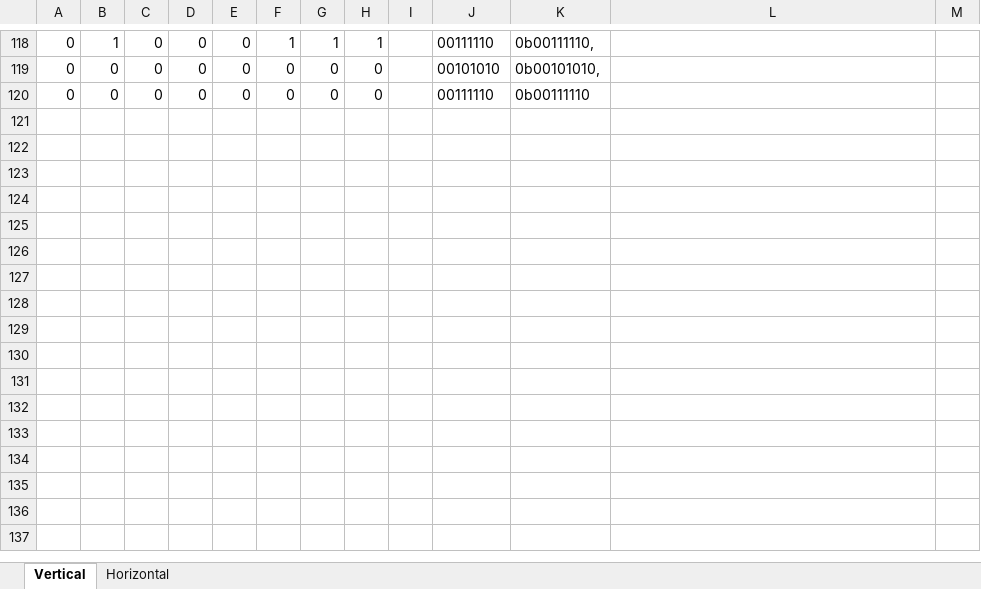
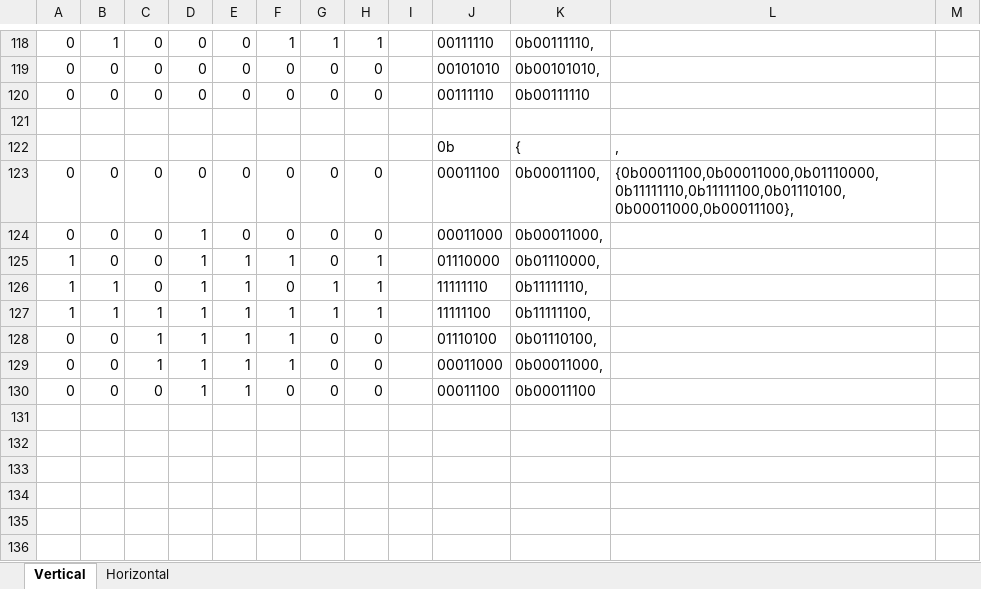
Before and after one commit to Hugondon/TC2008-I21-Eq5, an Excel workbook: Docs/Letras_matriz.xlsx, sheet Vertical, drawn as a sheet; only a part is shown, gaps mark what is left out; the shorter side is filled out with more unchanged rows; values as stored, in another font and other column widths than the file's, no borders; conditional formats not drawn; the diff names each change by its address in the sheet, - before the commit and + after, or states it on an @@ line.

Commit message:
Matriz funcionalidad agregada

```diff
--- a/Docs/Letras_matriz.xlsx (sheet Vertical)
+++ b/Docs/Letras_matriz.xlsx (sheet Vertical)
-row 122: (empty)
+row 122:  |  |  |  |  |  |  |  |  | 0b | { | ,
-row 123: (empty)
+row 123: 0 | 0 | 0 | 0 | 0 | 0 | 0 | 0 |  | 00011100 | 0b00011100, | {0b00011100,0b00011000,0b01110000,0b11111110,0b11111100,0b01110100,0b00011000,0b00011100},
-row 124: (empty)
+row 124: 0 | 0 | 0 | 1 | 0 | 0 | 0 | 0 |  | 00011000 | 0b00011000,
-row 125: (empty)
+row 125: 1 | 0 | 0 | 1 | 1 | 1 | 0 | 1 |  | 01110000 | 0b01110000,
-row 126: (empty)
+row 126: 1 | 1 | 0 | 1 | 1 | 0 | 1 | 1 |  | 11111110 | 0b11111110,
-row 127: (empty)
+row 127: 1 | 1 | 1 | 1 | 1 | 1 | 1 | 1 |  | 11111100 | 0b11111100,
-row 128: (empty)
+row 128: 0 | 0 | 1 | 1 | 1 | 1 | 0 | 0 |  | 01110100 | 0b01110100,
-row 129: (empty)
+row 129: 0 | 0 | 1 | 1 | 1 | 1 | 0 | 0 |  | 00011000 | 0b00011000,
-row 130: (empty)
+row 130: 0 | 0 | 0 | 1 | 1 | 0 | 0 | 0 |  | 00011100 | 0b00011100
```
Also changed, not shown: 2 other files.
